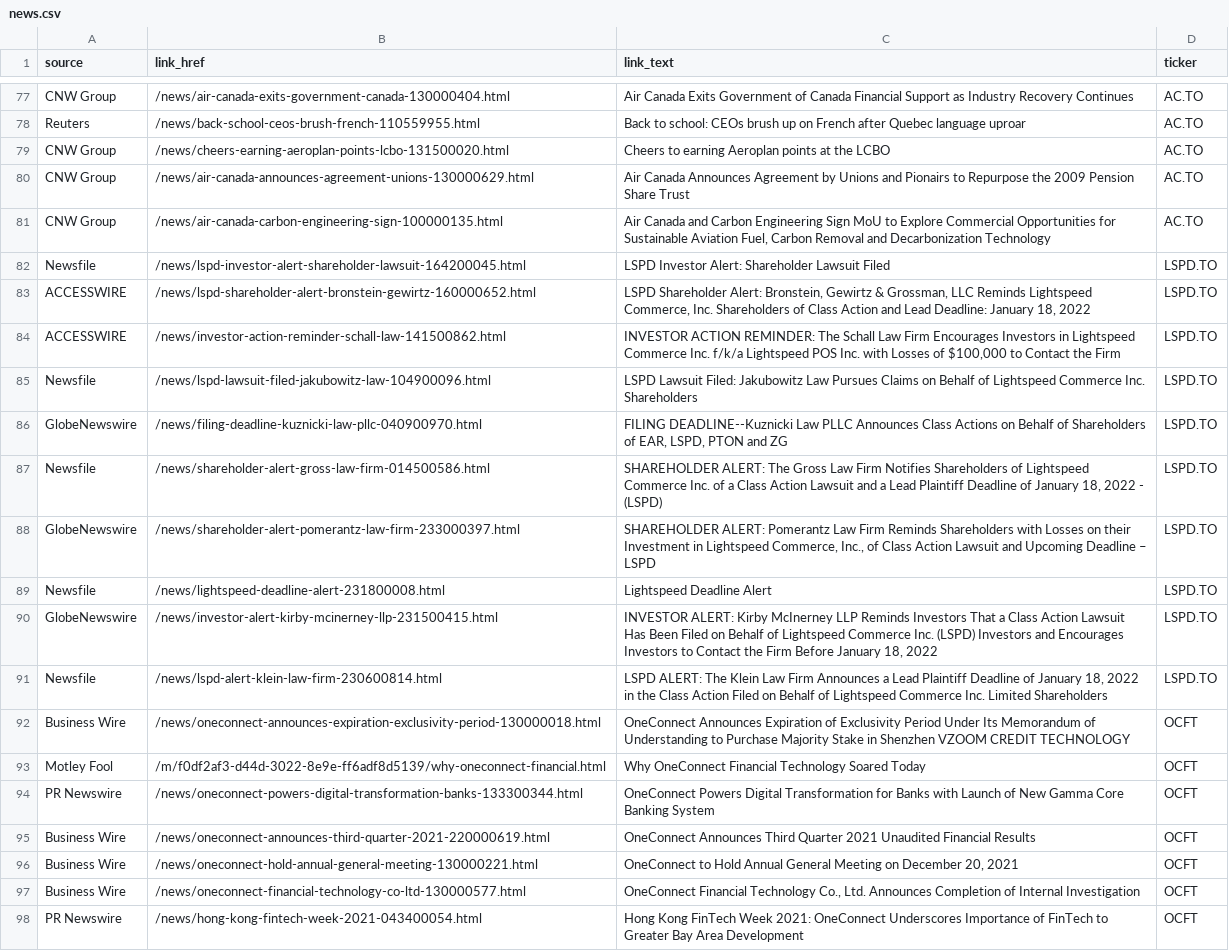
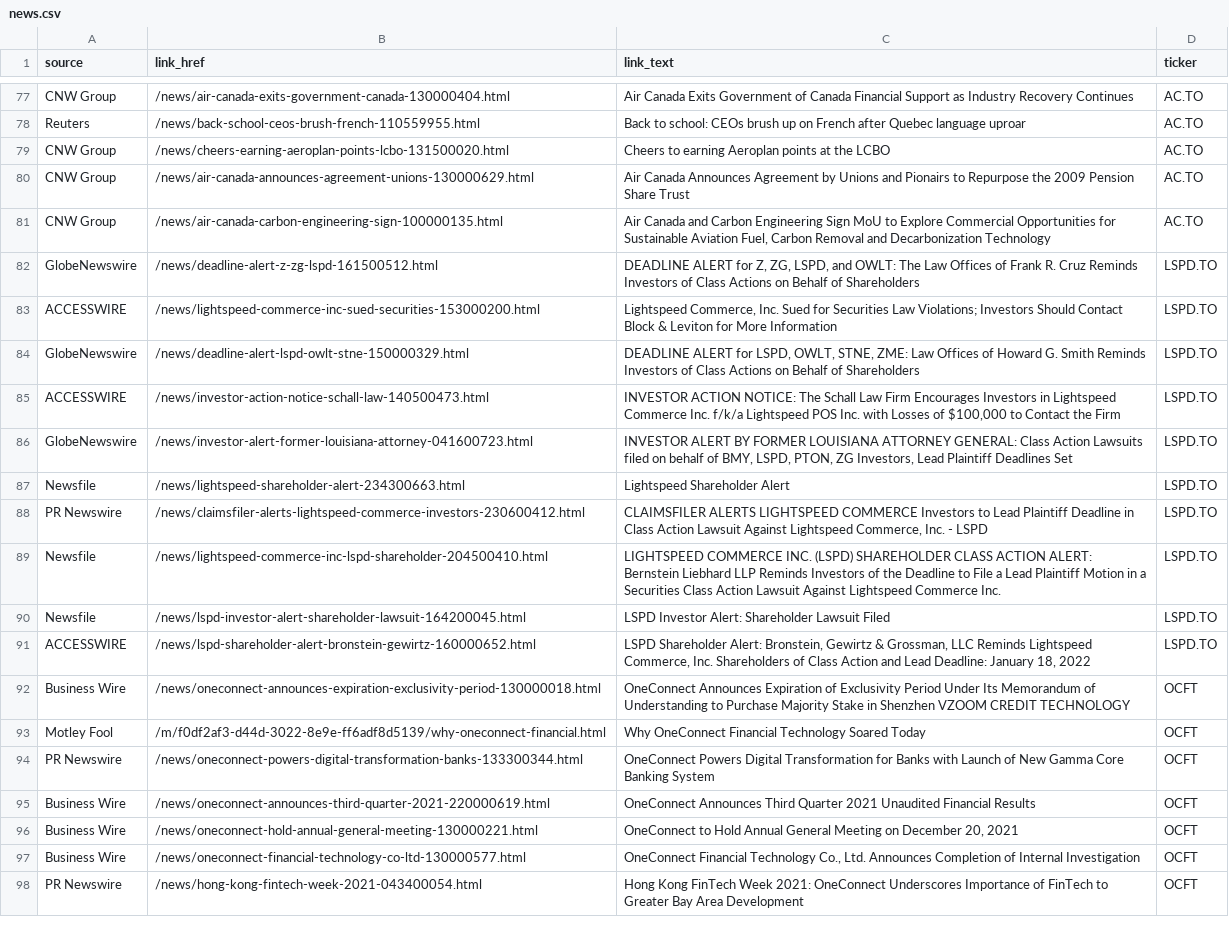
Before and after one commit to dli-invest/halts_and_news, a CSV file: news.csv, drawn as a sheet; only a part is shown, gaps mark what is left out; removed rows and columns are numbered as before the commit, all else as after; the diff names each change by its address in the sheet, - before the commit and + after, or states it on an @@ line.

```diff
--- a/news.csv
+++ b/news.csv
+row 82: GlobeNewswire | /news/deadline-alert-z-zg-lspd-161500512.html | DEADLINE ALERT for Z, ZG, LSPD, and OWLT: The Law Offices of Frank R. Cruz Reminds Investors of Class Actions on Behalf of Shareholders | LSPD.TO
+row 83: ACCESSWIRE | /news/lightspeed-commerce-inc-sued-securities-153000200.html | Lightspeed Commerce, Inc. Sued for Securities Law Violations; Investors Should Contact Block & Leviton for More Information | LSPD.TO
+row 84: GlobeNewswire | /news/deadline-alert-lspd-owlt-stne-150000329.html | DEADLINE ALERT for LSPD, OWLT, STNE, ZME: Law Offices of Howard G. Smith Reminds Investors of Class Actions on Behalf of Shareholders | LSPD.TO
+row 85: ACCESSWIRE | /news/investor-action-notice-schall-law-140500473.html | INVESTOR ACTION NOTICE: The Schall Law Firm Encourages Investors in Lightspeed Commerce Inc. f/k/a Lightspeed POS Inc. with Losses of $100,000 to Contact the Firm | LSPD.TO
+row 86: GlobeNewswire | /news/investor-alert-former-louisiana-attorney-041600723.html | INVESTOR ALERT BY FORMER LOUISIANA ATTORNEY GENERAL: Class Action Lawsuits filed on behalf of BMY, LSPD, PTON, ZG Investors, Lead Plaintiff Deadlines Set | LSPD.TO
+row 87: Newsfile | /news/lightspeed-shareholder-alert-234300663.html | Lightspeed Shareholder Alert | LSPD.TO
+row 88: PR Newswire | /news/claimsfiler-alerts-lightspeed-commerce-investors-230600412.html | CLAIMSFILER ALERTS LIGHTSPEED COMMERCE Investors to Lead Plaintiff Deadline in Class Action Lawsuit Against Lightspeed Commerce, Inc. - LSPD | LSPD.TO
+row 89: Newsfile | /news/lightspeed-commerce-inc-lspd-shareholder-204500410.html | LIGHTSPEED COMMERCE INC. (LSPD) SHAREHOLDER CLASS ACTION ALERT: Bernstein Liebhard LLP Reminds Investors of the Deadline to File a Lead Plaintiff Motion in a Securities Class Action Lawsuit Against Lightspeed Commerce Inc. | LSPD.TO
-row 84: ACCESSWIRE | /news/investor-action-reminder-schall-law-141500862.html | INVESTOR ACTION REMINDER: The Schall Law Firm Encourages Investors in Lightspeed Commerce Inc. f/k/a Lightspeed POS Inc. with Losses of $100,000 to Contact the Firm | LSPD.TO
-row 85: Newsfile | /news/lspd-lawsuit-filed-jakubowitz-law-104900096.html | LSPD Lawsuit Filed: Jakubowitz Law Pursues Claims on Behalf of Lightspeed Commerce Inc. Shareholders | LSPD.TO
-row 86: GlobeNewswire | /news/filing-deadline-kuznicki-law-pllc-040900970.html | FILING DEADLINE--Kuznicki Law PLLC Announces Class Actions on Behalf of Shareholders of EAR, LSPD, PTON and ZG | LSPD.TO
-row 87: Newsfile | /news/shareholder-alert-gross-law-firm-014500586.html | SHAREHOLDER ALERT: The Gross Law Firm Notifies Shareholders of Lightspeed Commerce Inc. of a Class Action Lawsuit and a Lead Plaintiff Deadline of January 18, 2022 - (LSPD) | LSPD.TO
-row 88: GlobeNewswire | /news/shareholder-alert-pomerantz-law-firm-233000397.html | SHAREHOLDER ALERT: Pomerantz Law Firm Reminds Shareholders with Losses on their Investment in Lightspeed Commerce, Inc., of Class Action Lawsuit and Upcoming Deadline – LSPD | LSPD.TO
-row 89: Newsfile | /news/lightspeed-deadline-alert-231800008.html | Lightspeed Deadline Alert | LSPD.TO
-row 90: GlobeNewswire | /news/investor-alert-kirby-mcinerney-llp-231500415.html | INVESTOR ALERT: Kirby McInerney LLP Reminds Investors That a Class Action Lawsuit Has Been Filed on Behalf of Lightspeed Commerce Inc. (LSPD) Investors and Encourages Investors to Contact the Firm Before January 18, 2022 | LSPD.TO
-row 91: Newsfile | /news/lspd-alert-klein-law-firm-230600814.html | LSPD ALERT: The Klein Law Firm Announces a Lead Plaintiff Deadline of January 18, 2022 in the Class Action Filed on Behalf of Lightspeed Commerce Inc. Limited Shareholders | LSPD.TO
```
Also changed, not shown: full_news.csv, halts.csv.
